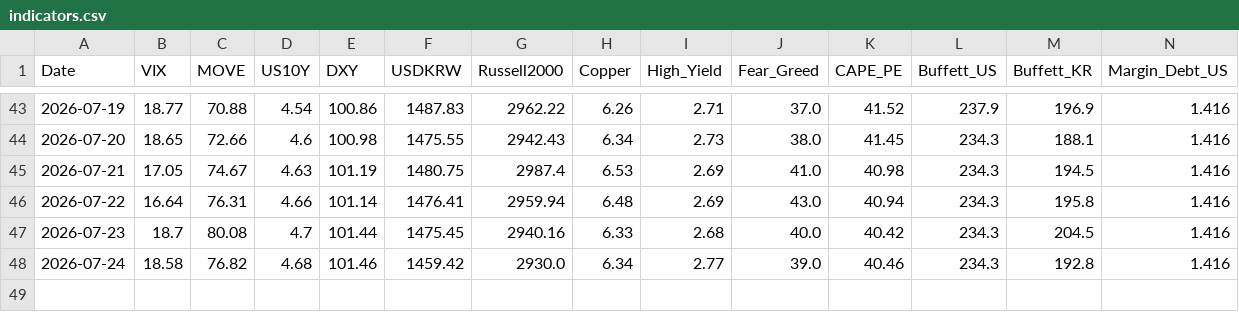
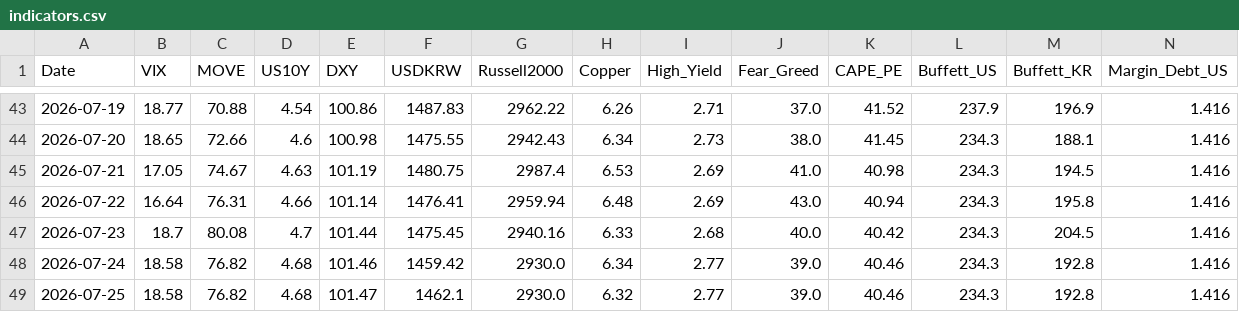
Before and after one commit to etech-symantec/stock, a CSV file: data/indicators.csv, drawn as a sheet; only a part is shown, gaps mark what is left out; rows hold the shown columns only; the diff names each change by its address in the sheet, - before the commit and + after, or states it on an @@ line.

```diff
--- a/data/indicators.csv
+++ b/data/indicators.csv
+row 49: 2026-07-25 | 18.58 | 76.82 | 4.68 | 101.47 | 1462.1 | 2930.0 | 6.32 | 2.77 | 39.0 | 40.46 | 234.3 | 192.8 | 1.416
```
